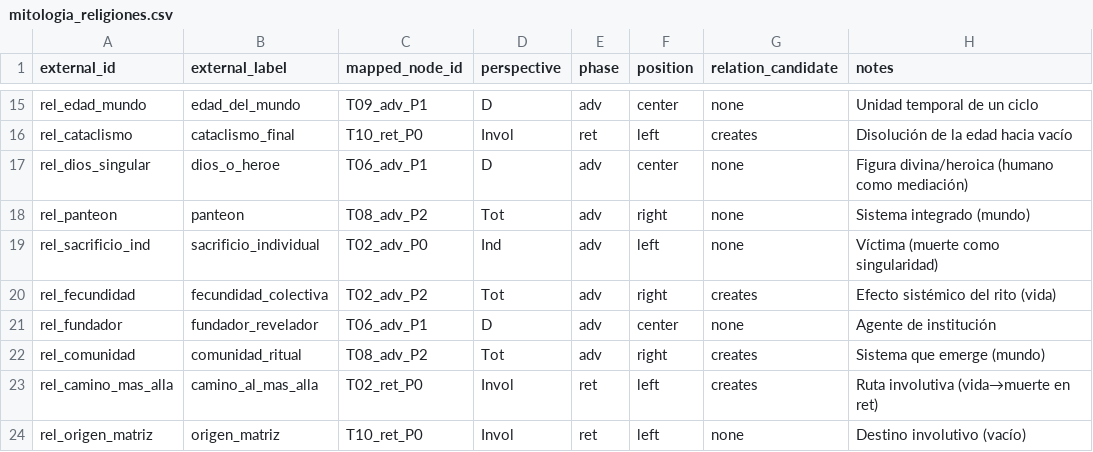
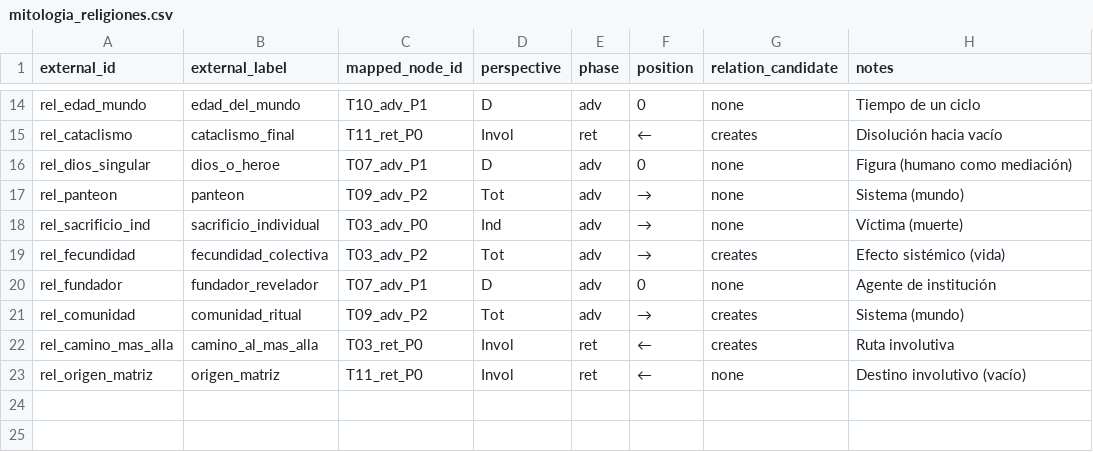
Before and after one commit to luisreygarciafigueroa-creator/IOM, a CSV file: datasets/ingestion/templates/mitologia_religiones.csv, drawn as a sheet; only a part is shown, gaps mark what is left out; addresses are those after the commit; the diff covers the shown part only; the diff names each change by its address in the sheet, - before the commit and + after, or states it on an @@ line.

```diff
--- a/datasets/ingestion/templates/mitologia_religiones.csv
+++ b/datasets/ingestion/templates/mitologia_religiones.csv
-C14 (mapped_node_id): T09_adv_P1
+C14 (mapped_node_id): T10_adv_P1
-F14 (position): center
+F14 (position): 0
-H14 (notes): Unidad temporal de un ciclo
+H14 (notes): Tiempo de un ciclo
-C15 (mapped_node_id): T10_ret_P0
+C15 (mapped_node_id): T11_ret_P0
-F15 (position): left
+F15 (position): ←
-H15 (notes): Disolución de la edad hacia vacío
+H15 (notes): Disolución hacia vacío
-C16 (mapped_node_id): T06_adv_P1
+C16 (mapped_node_id): T07_adv_P1
-F16 (position): center
+F16 (position): 0
-H16 (notes): Figura divina/heroica (humano como mediación)
+H16 (notes): Figura (humano como mediación)
-C17 (mapped_node_id): T08_adv_P2
+C17 (mapped_node_id): T09_adv_P2
-F17 (position): right
+F17 (position): →
-H17 (notes): Sistema integrado (mundo)
+H17 (notes): Sistema (mundo)
-C18 (mapped_node_id): T02_adv_P0
+C18 (mapped_node_id): T03_adv_P0
-F18 (position): left
+F18 (position): →
-H18 (notes): Víctima (muerte como singularidad)
+H18 (notes): Víctima (muerte)
-C19 (mapped_node_id): T02_adv_P2
+C19 (mapped_node_id): T03_adv_P2
-F19 (position): right
+F19 (position): →
-H19 (notes): Efecto sistémico del rito (vida)
+H19 (notes): Efecto sistémico (vida)
-C20 (mapped_node_id): T06_adv_P1
+C20 (mapped_node_id): T07_adv_P1
-F20 (position): center
+F20 (position): 0
-C21 (mapped_node_id): T08_adv_P2
+C21 (mapped_node_id): T09_adv_P2
-F21 (position): right
+F21 (position): →
-H21 (notes): Sistema que emerge (mundo)
+H21 (notes): Sistema (mundo)
-C22 (mapped_node_id): T02_ret_P0
+C22 (mapped_node_id): T03_ret_P0
-F22:F23 (position): left
+F22:F23 (position): ←
-H22 (notes): Ruta involutiva (vida→muerte en ret)
+H22 (notes): Ruta involutiva
-C23 (mapped_node_id): T10_ret_P0
+C23 (mapped_node_id): T11_ret_P0
```
Also changed, not shown: 1 removed row and 30 edited cells elsewhere in this file.
